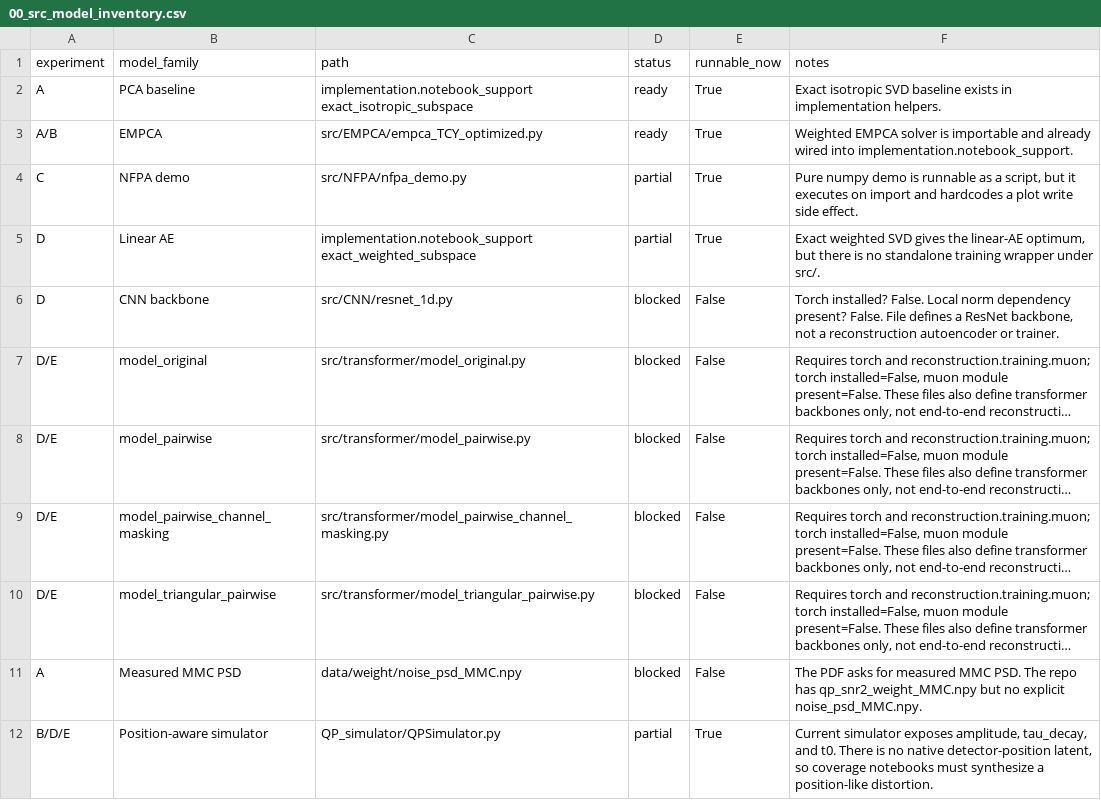
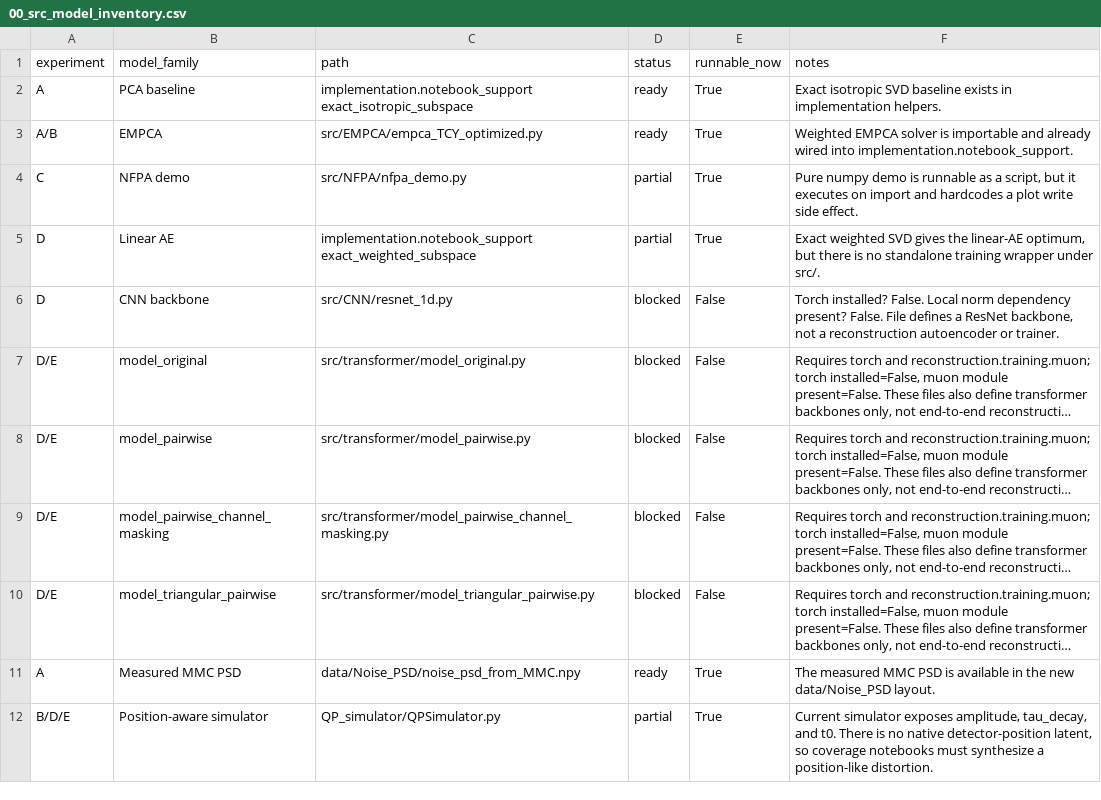
Before and after one commit to dowlingwong/noise-weighted-subspace-reconstruction, a CSV file: NPML/tables/00_src_model_inventory.csv, drawn as a sheet; long unchanged cells end in …; the diff names each change by its address in the sheet, - before the commit and + after, or states it on an @@ line.

```diff
--- a/NPML/tables/00_src_model_inventory.csv
+++ b/NPML/tables/00_src_model_inventory.csv
-C11 (path): data/weight/noise_psd_MMC.npy
+C11 (path): data/Noise_PSD/noise_psd_from_MMC.npy
-D11 (status): blocked
+D11 (status): ready
-E11 (runnable_now): False
+E11 (runnable_now): True
-F11 (notes): The PDF asks for measured MMC PSD. The repo has qp_snr2_weight_MMC.npy but no explicit noise_psd_MMC.npy.
+F11 (notes): The measured MMC PSD is available in the new data/Noise_PSD layout.
```
Also changed, not shown: 17 other files.
